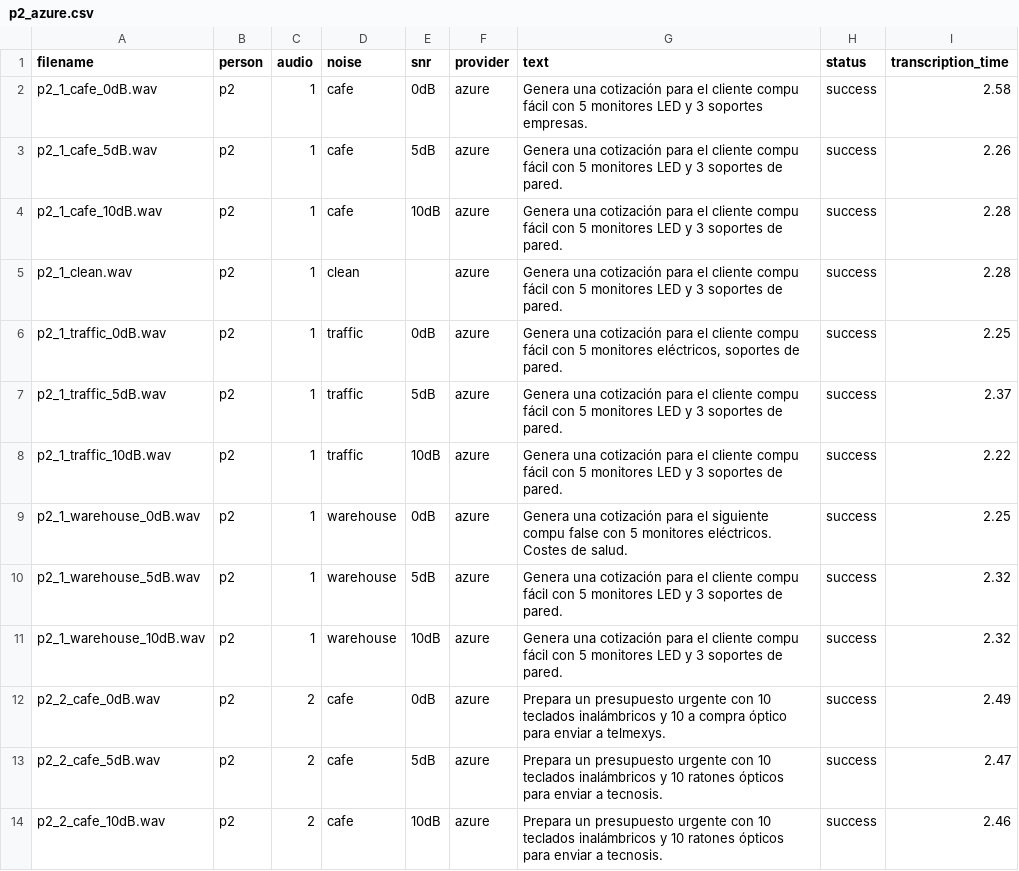
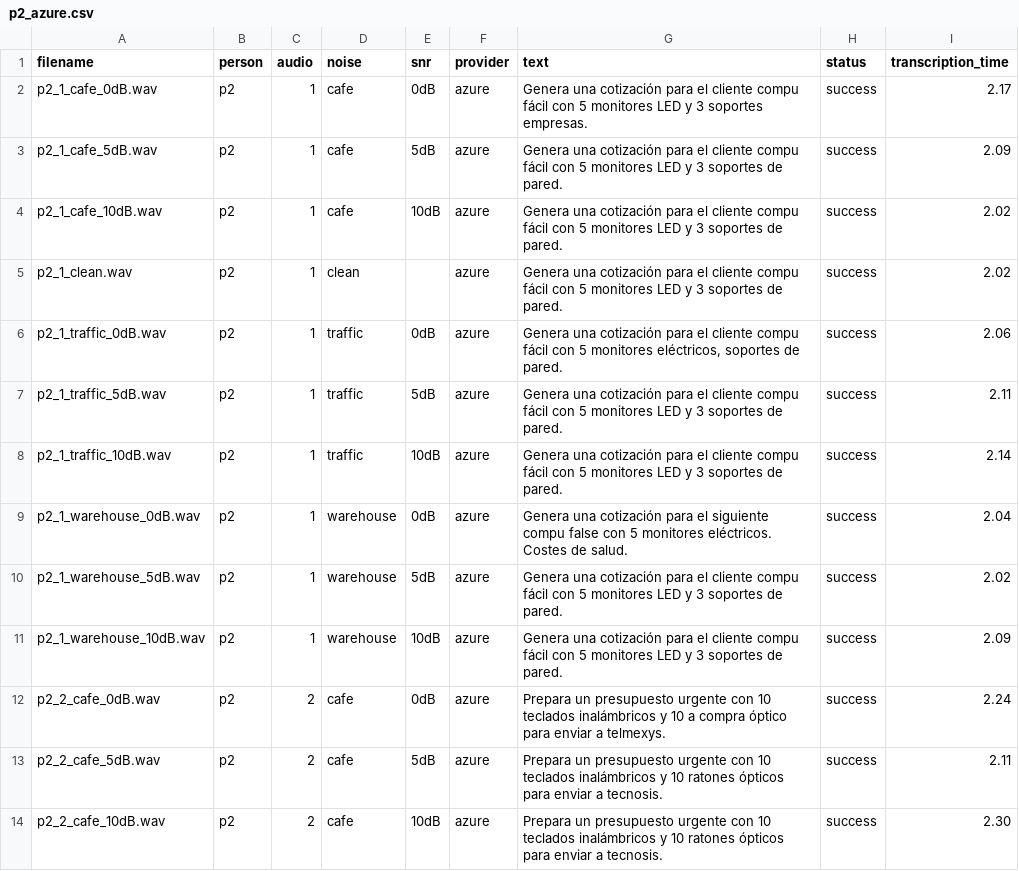
Before and after one commit to agomezb/ASR-Comparative, a CSV file: datasets/p2_azure.csv, drawn as a sheet; only a part is shown; the diff covers the shown part only.

```diff
--- a/datasets/p2_azure.csv
+++ b/datasets/p2_azure.csv
@@ -1,14 +1,14 @@
 filename,person,audio,noise,snr,provider,text,status,transcription_time
-p2_1_cafe_0dB.wav,p2,1,cafe,0dB,azure,Genera una cotización para el cliente compu fácil con 5 monitores LED y 3 soportes empresas.,success,2.58
-p2_1_cafe_5dB.wav,p2,1,cafe,5dB,azure,Genera una cotización para el cliente compu fácil con 5 monitores LED y 3 soportes de pared.,success,2.26
-p2_1_cafe_10dB.wav,p2,1,cafe,10dB,azure,Genera una cotización para el cliente compu fácil con 5 monitores LED y 3 soportes de pared.,success,2.28
-p2_1_clean.wav,p2,1,clean,,azure,Genera una cotización para el cliente compu fácil con 5 monitores LED y 3 soportes de pared.,success,2.28
-p2_1_traffic_0dB.wav,p2,1,traffic,0dB,azure,"Genera una cotización para el cliente compu fácil con 5 monitores eléctricos, soportes de pared.",success,2.25
-p2_1_traffic_5dB.wav,p2,1,traffic,5dB,azure,Genera una cotización para el cliente compu fácil con 5 monitores LED y 3 soportes de pared.,success,2.37
-p2_1_traffic_10dB.wav,p2,1,traffic,10dB,azure,Genera una cotización para el cliente compu fácil con 5 monitores LED y 3 soportes de pared.,success,2.22
-p2_1_warehouse_0dB.wav,p2,1,warehouse,0dB,azure,Genera una cotización para el siguiente compu false con 5 monitores eléctricos. Costes de salud.,success,2.25
-p2_1_warehouse_5dB.wav,p2,1,warehouse,5dB,azure,Genera una cotización para el cliente compu fácil con 5 monitores LED y 3 soportes de pared.,success,2.32
-p2_1_warehouse_10dB.wav,p2,1,warehouse,10dB,azure,Genera una cotización para el cliente compu fácil con 5 monitores LED y 3 soportes de pared.,success,2.32
-p2_2_cafe_0dB.wav,p2,2,cafe,0dB,azure,Prepara un presupuesto urgente con 10 teclados inalámbricos y 10 a compra óptico para enviar a telmexys.,success,2.49
-p2_2_cafe_5dB.wav,p2,2,cafe,5dB,azure,Prepara un presupuesto urgente con 10 teclados inalámbricos y 10 ratones ópticos para enviar a tecnosis.,success,2.47
-p2_2_cafe_10dB.wav,p2,2,cafe,10dB,azure,Prepara un presupuesto urgente con 10 teclados inalámbricos y 10 ratones ópticos para enviar a tecnosis.,success,2.46
+p2_1_cafe_0dB.wav,p2,1,cafe,0dB,azure,Genera una cotización para el cliente compu fácil con 5 monitores LED y 3 soportes empresas.,success,2.17
+p2_1_cafe_5dB.wav,p2,1,cafe,5dB,azure,Genera una cotización para el cliente compu fácil con 5 monitores LED y 3 soportes de pared.,success,2.09
+p2_1_cafe_10dB.wav,p2,1,cafe,10dB,azure,Genera una cotización para el cliente compu fácil con 5 monitores LED y 3 soportes de pared.,success,2.02
+p2_1_clean.wav,p2,1,clean,,azure,Genera una cotización para el cliente compu fácil con 5 monitores LED y 3 soportes de pared.,success,2.02
+p2_1_traffic_0dB.wav,p2,1,traffic,0dB,azure,"Genera una cotización para el cliente compu fácil con 5 monitores eléctricos, soportes de pared.",success,2.06
+p2_1_traffic_5dB.wav,p2,1,traffic,5dB,azure,Genera una cotización para el cliente compu fácil con 5 monitores LED y 3 soportes de pared.,success,2.11
+p2_1_traffic_10dB.wav,p2,1,traffic,10dB,azure,Genera una cotización para el cliente compu fácil con 5 monitores LED y 3 soportes de pared.,success,2.14
+p2_1_warehouse_0dB.wav,p2,1,warehouse,0dB,azure,Genera una cotización para el siguiente compu false con 5 monitores eléctricos. Costes de salud.,success,2.04
+p2_1_warehouse_5dB.wav,p2,1,warehouse,5dB,azure,Genera una cotización para el cliente compu fácil con 5 monitores LED y 3 soportes de pared.,success,2.02
+p2_1_warehouse_10dB.wav,p2,1,warehouse,10dB,azure,Genera una cotización para el cliente compu fácil con 5 monitores LED y 3 soportes de pared.,success,2.09
+p2_2_cafe_0dB.wav,p2,2,cafe,0dB,azure,Prepara un presupuesto urgente con 10 teclados inalámbricos y 10 a compra óptico para enviar a telmexys.,success,2.24
+p2_2_cafe_5dB.wav,p2,2,cafe,5dB,azure,Prepara un presupuesto urgente con 10 teclados inalámbricos y 10 ratones ópticos para enviar a tecnosis.,success,2.11
+p2_2_cafe_10dB.wav,p2,2,cafe,10dB,azure,Prepara un presupuesto urgente con 10 teclados inalámbricos y 10 ratones ópticos para enviar a tecnosis.,success,2.30
```
Also changed, not shown: 166 edited cells elsewhere in this file, datasets/p1_azure.csv, datasets/p3_azure.csv, 7 other files.
